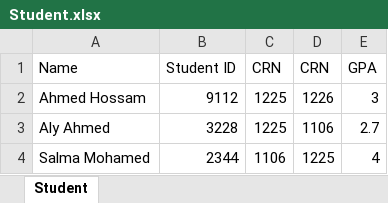
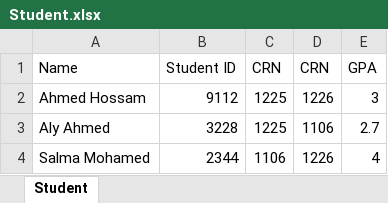
Before and after one commit to Alaa-ElSaman/summer2016, an Excel workbook: School Data Base/Student.xlsx, sheet Student, drawn as a sheet; values as stored, in another font and other column widths than the file's, no borders; the diff names each change by its address in the sheet, - before the commit and + after, or states it on an @@ line.

```diff
--- a/School Data Base/Student.xlsx (sheet Student)
+++ b/School Data Base/Student.xlsx (sheet Student)
-D4 (CRN): 1225
+D4 (CRN): 1226
```
Also changed, not shown: 6 other files.
